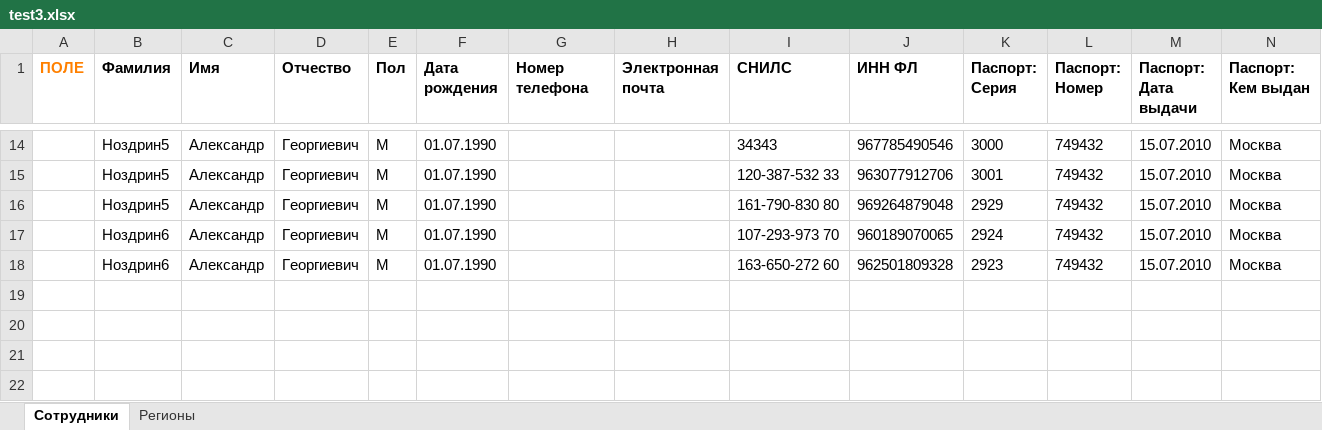
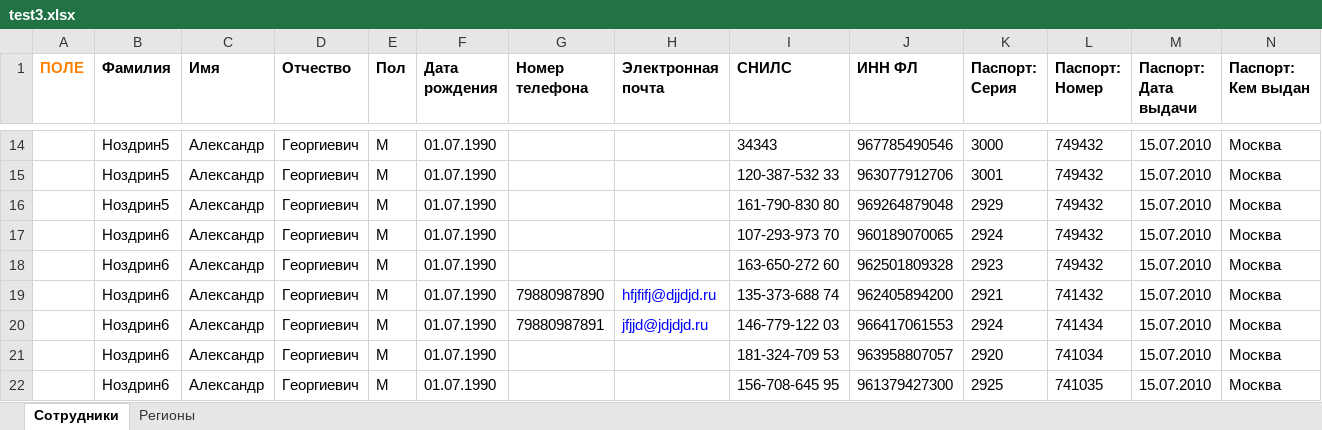
Before and after one commit to maria-sabo/xlsx-integration, an Excel workbook: test3.xlsx, sheet Сотрудники, drawn as a sheet; only a part is shown, gaps mark what is left out; values as stored, in another font and other column widths than the file's, no borders; rows hold the shown columns only; the diff names each change by its address in the sheet, - before the commit and + after, or states it on an @@ line.

```diff
--- a/test3.xlsx (sheet Сотрудники)
+++ b/test3.xlsx (sheet Сотрудники)
+row 19:  | Ноздрин6 | Александр | Георгиевич | М | 01.07.1990 | 79880987890 | hfjfifj@djjdjd.ru | 135-373-688 74 | 962405894200 | 2921 | 741432 | 15.07.2010 | Москва
+row 20:  | Ноздрин6 | Александр | Георгиевич | М | 01.07.1990 | 79880987891 | jfjjd@jdjdjd.ru | 146-779-122 03 | 966417061553 | 2924 | 741434 | 15.07.2010 | Москва
+row 21:  | Ноздрин6 | Александр | Георгиевич | М | 01.07.1990 |  |  | 181-324-709 53 | 963958807057 | 2920 | 741034 | 15.07.2010 | Москва
+row 22:  | Ноздрин6 | Александр | Георгиевич | М | 01.07.1990 |  |  | 156-708-645 95 | 961379427300 | 2925 | 741035 | 15.07.2010 | Москва
```
Also changed, not shown: 4 other files.
